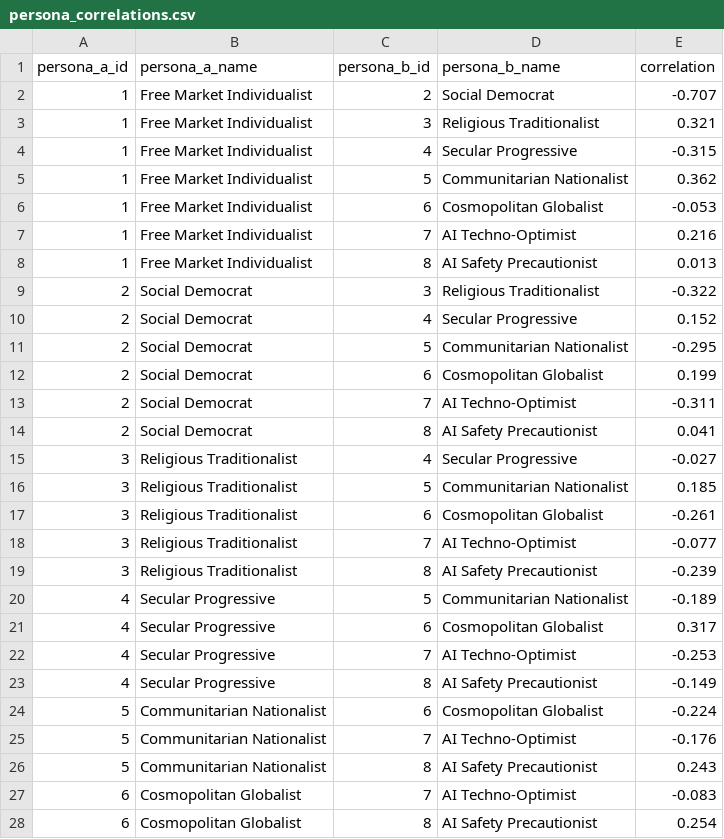
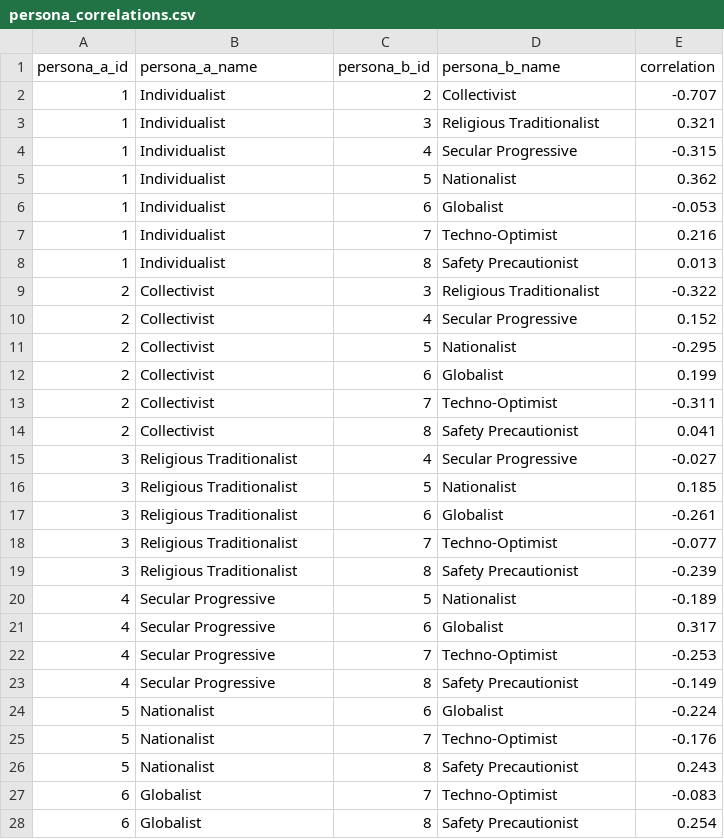
Before and after one commit to willjgriff/llm-pluralism, a CSV file: docs/run_2/results/analysis/persona_correlations.csv, drawn as a sheet; only a part is shown; the diff covers the shown part only.

```diff
--- a/docs/run_2/results/analysis/persona_correlations.csv
+++ b/docs/run_2/results/analysis/persona_correlations.csv
@@ -1,28 +1,28 @@
 persona_a_id,persona_a_name,persona_b_id,persona_b_name,correlation
-1,Free Market Individualist,2,Social Democrat,-0.707
-1,Free Market Individualist,3,Religious Traditionalist,0.321
-1,Free Market Individualist,4,Secular Progressive,-0.315
-1,Free Market Individualist,5,Communitarian Nationalist,0.362
-1,Free Market Individualist,6,Cosmopolitan Globalist,-0.053
-1,Free Market Individualist,7,AI Techno-Optimist,0.216
-1,Free Market Individualist,8,AI Safety Precautionist,0.013
-2,Social Democrat,3,Religious Traditionalist,-0.322
-2,Social Democrat,4,Secular Progressive,0.152
-2,Social Democrat,5,Communitarian Nationalist,-0.295
-2,Social Democrat,6,Cosmopolitan Globalist,0.199
-2,Social Democrat,7,AI Techno-Optimist,-0.311
-2,Social Democrat,8,AI Safety Precautionist,0.041
+1,Individualist,2,Collectivist,-0.707
+1,Individualist,3,Religious Traditionalist,0.321
+1,Individualist,4,Secular Progressive,-0.315
+1,Individualist,5,Nationalist,0.362
+1,Individualist,6,Globalist,-0.053
+1,Individualist,7,Techno-Optimist,0.216
+1,Individualist,8,Safety Precautionist,0.013
+2,Collectivist,3,Religious Traditionalist,-0.322
+2,Collectivist,4,Secular Progressive,0.152
+2,Collectivist,5,Nationalist,-0.295
+2,Collectivist,6,Globalist,0.199
+2,Collectivist,7,Techno-Optimist,-0.311
+2,Collectivist,8,Safety Precautionist,0.041
 3,Religious Traditionalist,4,Secular Progressive,-0.027
-3,Religious Traditionalist,5,Communitarian Nationalist,0.185
-3,Religious Traditionalist,6,Cosmopolitan Globalist,-0.261
-3,Religious Traditionalist,7,AI Techno-Optimist,-0.077
-3,Religious Traditionalist,8,AI Safety Precautionist,-0.239
-4,Secular Progressive,5,Communitarian Nationalist,-0.189
-4,Secular Progressive,6,Cosmopolitan Globalist,0.317
-4,Secular Progressive,7,AI Techno-Optimist,-0.253
-4,Secular Progressive,8,AI Safety Precautionist,-0.149
-5,Communitarian Nationalist,6,Cosmopolitan Globalist,-0.224
-5,Communitarian Nationalist,7,AI Techno-Optimist,-0.176
-5,Communitarian Nationalist,8,AI Safety Precautionist,0.243
-6,Cosmopolitan Globalist,7,AI Techno-Optimist,-0.083
-6,Cosmopolitan Globalist,8,AI Safety Precautionist,0.254
+3,Religious Traditionalist,5,Nationalist,0.185
+3,Religious Traditionalist,6,Globalist,-0.261
+3,Religious Traditionalist,7,Techno-Optimist,-0.077
+3,Religious Traditionalist,8,Safety Precautionist,-0.239
+4,Secular Progressive,5,Nationalist,-0.189
+4,Secular Progressive,6,Globalist,0.317
+4,Secular Progressive,7,Techno-Optimist,-0.253
+4,Secular Progressive,8,Safety Precautionist,-0.149
+5,Nationalist,6,Globalist,-0.224
+5,Nationalist,7,Techno-Optimist,-0.176
+5,Nationalist,8,Safety Precautionist,0.243
+6,Globalist,7,Techno-Optimist,-0.083
+6,Globalist,8,Safety Precautionist,0.254
```
Also changed, not shown: 2 edited cells elsewhere in this file, docs/run_1/results/analysis/persona_correlations.csv, docs/run_1/results/persona_responses.csv, 39 other files.
